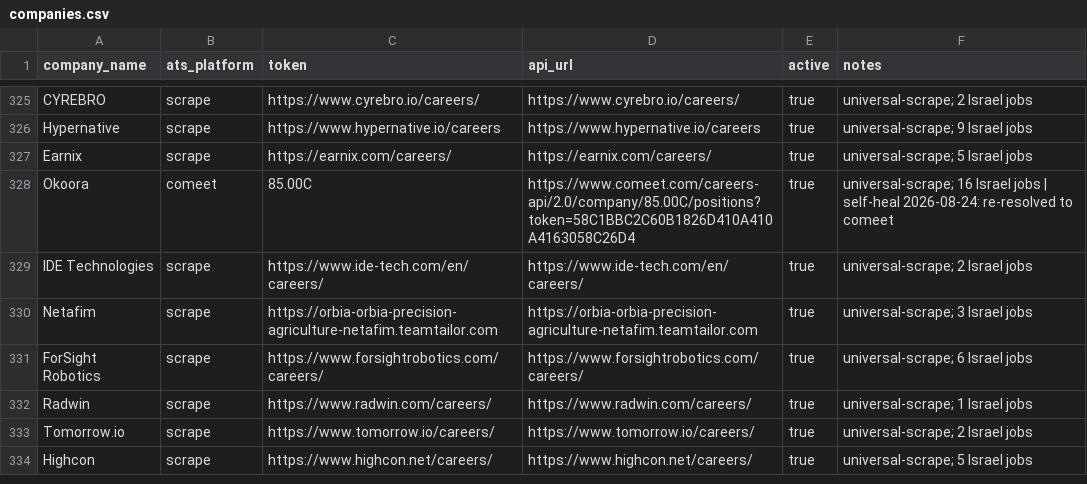
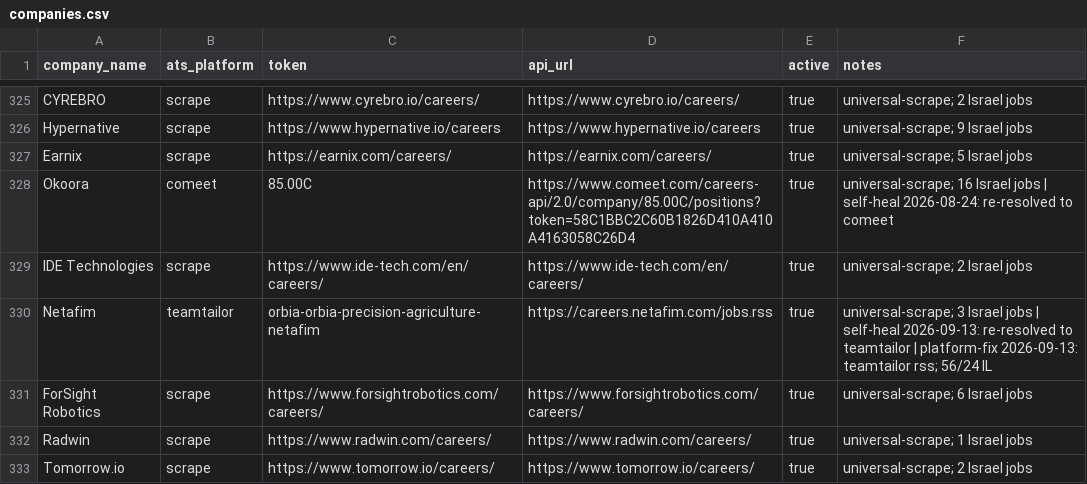
Before and after one commit to AnalystJobsIL/pipeline, a CSV file: companies.csv, drawn as a sheet; only a part is shown, gaps mark what is left out; the shorter side is filled out with more unchanged rows.

```diff
--- a/companies.csv
+++ b/companies.csv
@@ -329,3 +329,3 @@ Okoora,comeet,85.00C,https://www.comeet.com/careers-api/2.0/company/85.00C/posit
 IDE Technologies,scrape,https://www.ide-tech.com/en/careers/,https://www.ide-tech.com/en/careers/,true,universal-scrape; 2 Israel jobs
-Netafim,scrape,https://orbia-orbia-precision-agriculture-netafim.teamtailor.com,https://orbia-orbia-precision-agriculture-netafim.teamtailor.com,true,universal-scrape; 3 Israel jobs
+Netafim,teamtailor,orbia-orbia-precision-agriculture-netafim,https://careers.netafim.com/jobs.rss,true,universal-scrape; 3 Israel jobs | self-heal 2026-09-13: re-resolved to teamtailor | platform-fix 2026-09-13: teamtailor rss; 56/24 IL
 ForSight Robotics,scrape,https://www.forsightrobotics.com/careers/,https://www.forsightrobotics.com/careers/,true,universal-scrape; 6 Israel jobs
```
Also changed, not shown: 6 other files.
